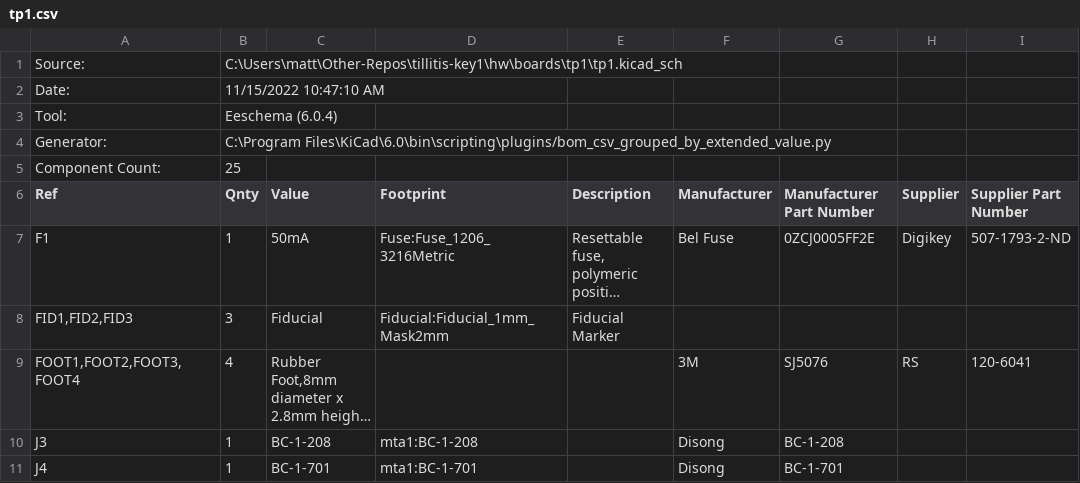
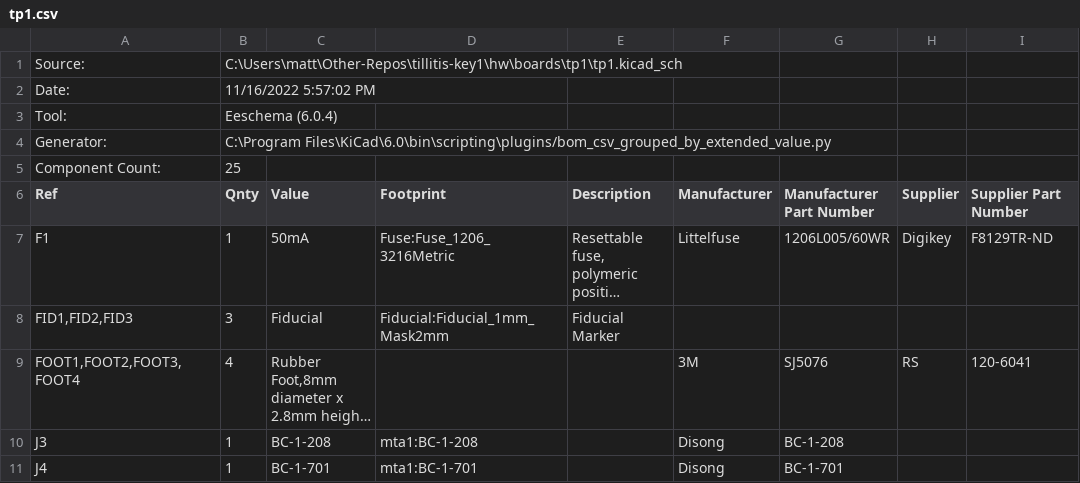
Before and after one commit to tillitis/tillitis-key1, a CSV file: hw/boards/tp1/tp1.csv, drawn as a sheet; only a part is shown; long unchanged cells end in …; the diff names each change by its address in the sheet, - before the commit and + after, or states it on an @@ line.

Commit message:
TP-1: Update fuse type to match actual part

```diff
--- a/hw/boards/tp1/tp1.csv
+++ b/hw/boards/tp1/tp1.csv
-B2 (Qnty): 11/15/2022 10:47:10 AM
+B2 (Qnty): 11/16/2022 5:57:02 PM
-F7 (Manufacturer): Bel Fuse
+F7 (Manufacturer): Littelfuse
-G7 (Manufacturer Part Number): 0ZCJ0005FF2E
+G7 (Manufacturer Part Number): 1206L005/60WR
-I7 (Supplier Part Number): 507-1793-2-ND
+I7 (Supplier Part Number): F8129TR-ND
```
Also changed, not shown: 2 other files.
